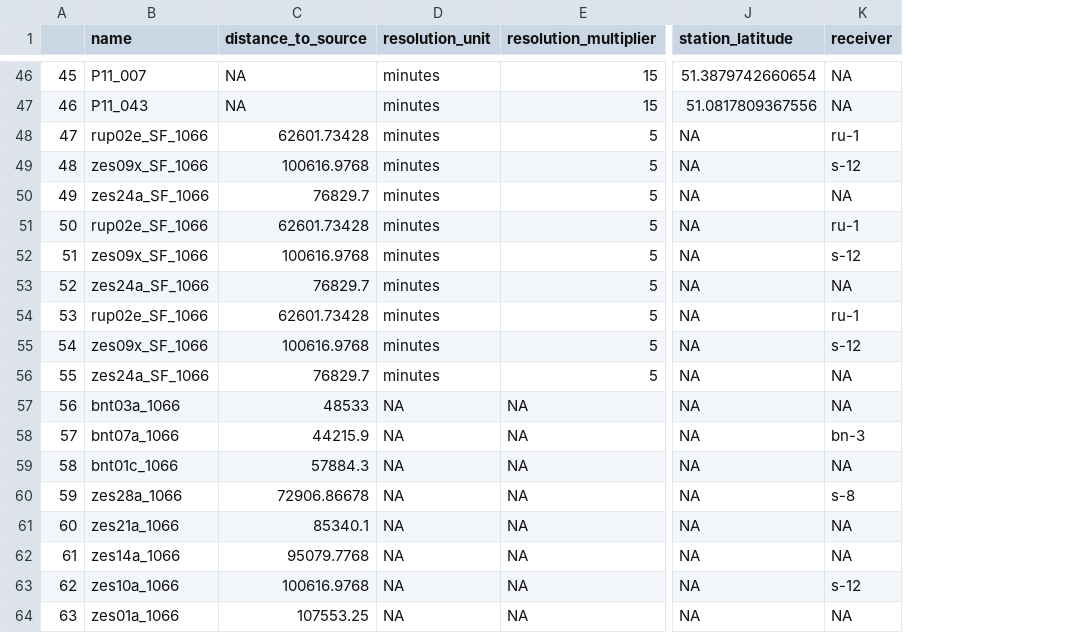
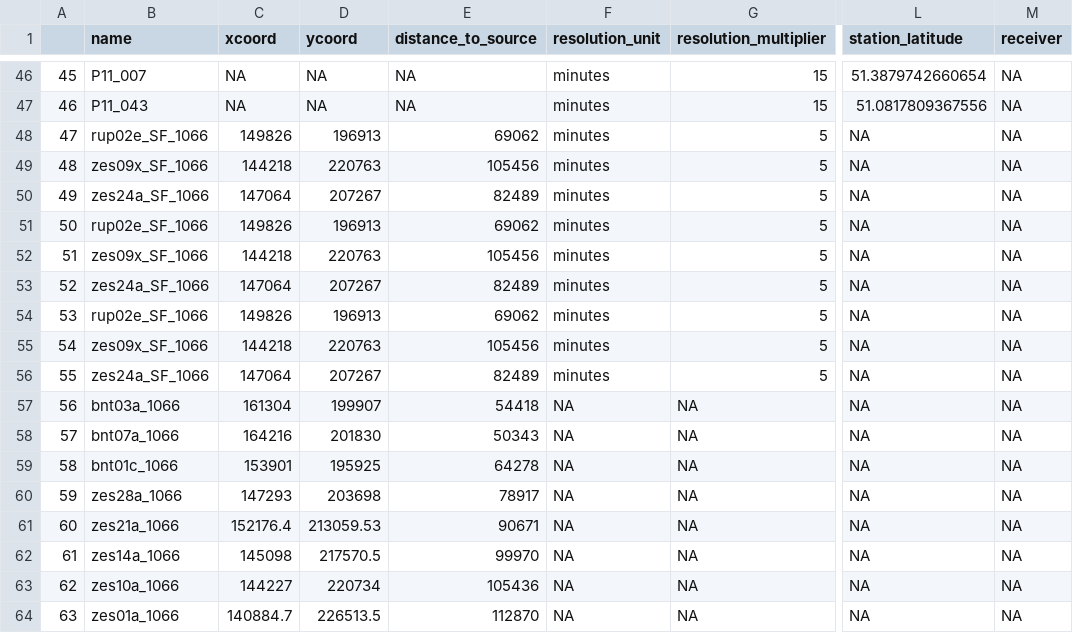
Before and after one commit to hannajas/WP1-grotenete-analysis, a CSV file: data/interim/metadata.csv, drawn as a sheet; only a part is shown, gaps mark what is left out; addresses are those after the commit; the diff covers the shown part only; the diff names each change by its address in the sheet, - before the commit and + after, or states it on an @@ line.

```diff
--- a/data/interim/metadata.csv
+++ b/data/interim/metadata.csv
+column C (xcoord), rows 46-64: NA | NA | 149826 | 144218 | 147064 | 149826 | 144218 | 147064 | 149826 | 144218 | 147064 | 161304 | 164216 | 153901 | 147293 | 152176.4 | 145098 | 144227 | 140884.7
+column D (ycoord), rows 46-64: NA | NA | 196913 | 220763 | 207267 | 196913 | 220763 | 207267 | 196913 | 220763 | 207267 | 199907 | 201830 | 195925 | 203698 | 213059.53 | 217570.5 | 220734 | 226513.5
-E48 (distance_to_source): 62601.73428
+E48 (distance_to_source): 69062
-M48 (receiver): ru-1
+M48 (receiver): NA
-E49 (distance_to_source): 100616.9768
+E49 (distance_to_source): 105456
-M49 (receiver): s-12
+M49 (receiver): NA
-E50 (distance_to_source): 76829.7
+E50 (distance_to_source): 82489
-E51 (distance_to_source): 62601.73428
+E51 (distance_to_source): 69062
-M51 (receiver): ru-1
+M51 (receiver): NA
-E52 (distance_to_source): 100616.9768
+E52 (distance_to_source): 105456
-M52 (receiver): s-12
+M52 (receiver): NA
-E53 (distance_to_source): 76829.7
+E53 (distance_to_source): 82489
-E54 (distance_to_source): 62601.73428
+E54 (distance_to_source): 69062
-M54 (receiver): ru-1
+M54 (receiver): NA
-E55 (distance_to_source): 100616.9768
+E55 (distance_to_source): 105456
-M55 (receiver): s-12
+M55 (receiver): NA
-E56 (distance_to_source): 76829.7
+E56 (distance_to_source): 82489
-E57 (distance_to_source): 48533
+E57 (distance_to_source): 54418
-E58 (distance_to_source): 44215.9
+E58 (distance_to_source): 50343
-M58 (receiver): bn-3
+M58 (receiver): NA
-E59 (distance_to_source): 57884.3
+E59 (distance_to_source): 64278
-E60 (distance_to_source): 72906.86678
+E60 (distance_to_source): 78917
-M60 (receiver): s-8
+M60 (receiver): NA
-E61 (distance_to_source): 85340.1
+E61 (distance_to_source): 90671
-E62 (distance_to_source): 95079.7768
+E62 (distance_to_source): 99970
-E63 (distance_to_source): 100616.9768
+E63 (distance_to_source): 105436
-M63 (receiver): s-12
+M63 (receiver): NA
-E64 (distance_to_source): 107553.25
+E64 (distance_to_source): 112870
```
Also changed, not shown: 26 edited cells elsewhere in this file, data/raw/metadata/Metadata.csv, 10 other files.
